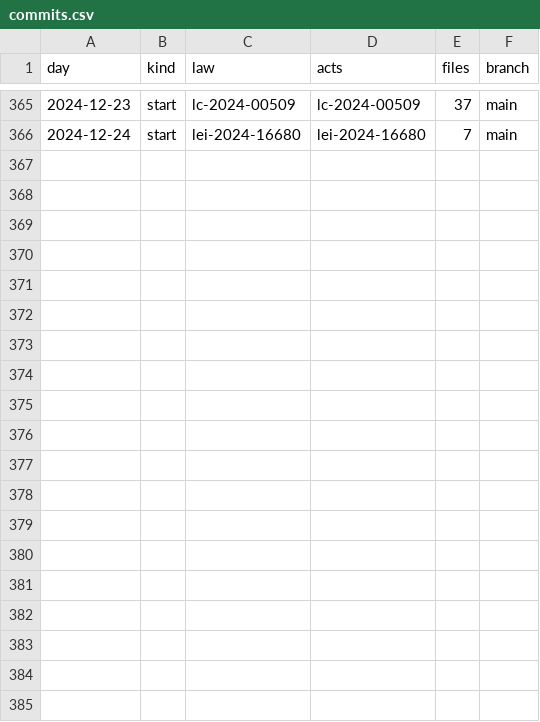
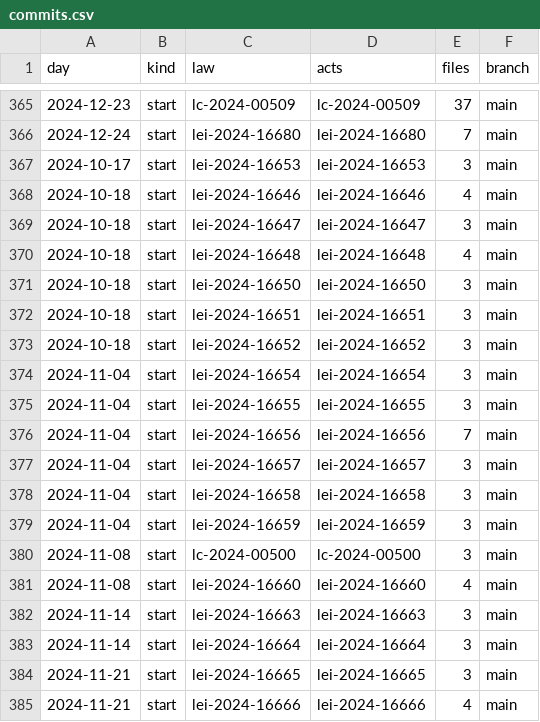
Before and after one commit to lexifina/brazil-campinas-city-law, a CSV file: data/commits.csv, drawn as a sheet; only a part is shown, gaps mark what is left out; the diff covers the shown part only; the diff names each change by its address in the sheet, - before the commit and + after, or states it on an @@ line.

Commit message:
Documentation, tables, tools and REPRODUCE.md
Appended 30 commits to ce31c1b43e9e; corpus sha256 fa3110220f191defef2fe475ed2cd27eb92ceec6bbbb79ff273c4940fbeacbd9, data retrieved 2026-11-05.

```diff
--- a/data/commits.csv
+++ b/data/commits.csv
+row 367: 2024-10-17 | start | lei-2024-16653 | lei-2024-16653 | 3 | main
+row 368: 2024-10-18 | start | lei-2024-16646 | lei-2024-16646 | 4 | main
+row 369: 2024-10-18 | start | lei-2024-16647 | lei-2024-16647 | 3 | main
+row 370: 2024-10-18 | start | lei-2024-16648 | lei-2024-16648 | 4 | main
+row 371: 2024-10-18 | start | lei-2024-16650 | lei-2024-16650 | 3 | main
+row 372: 2024-10-18 | start | lei-2024-16651 | lei-2024-16651 | 3 | main
+row 373: 2024-10-18 | start | lei-2024-16652 | lei-2024-16652 | 3 | main
+row 374: 2024-11-04 | start | lei-2024-16654 | lei-2024-16654 | 3 | main
+row 375: 2024-11-04 | start | lei-2024-16655 | lei-2024-16655 | 3 | main
+row 376: 2024-11-04 | start | lei-2024-16656 | lei-2024-16656 | 7 | main
+row 377: 2024-11-04 | start | lei-2024-16657 | lei-2024-16657 | 3 | main
+row 378: 2024-11-04 | start | lei-2024-16658 | lei-2024-16658 | 3 | main
+row 379: 2024-11-04 | start | lei-2024-16659 | lei-2024-16659 | 3 | main
+row 380: 2024-11-08 | start | lc-2024-00500 | lc-2024-00500 | 3 | main
+row 381: 2024-11-08 | start | lei-2024-16660 | lei-2024-16660 | 4 | main
+row 382: 2024-11-14 | start | lei-2024-16663 | lei-2024-16663 | 3 | main
+row 383: 2024-11-14 | start | lei-2024-16664 | lei-2024-16664 | 3 | main
+row 384: 2024-11-21 | start | lei-2024-16665 | lei-2024-16665 | 3 | main
+row 385: 2024-11-21 | start | lei-2024-16666 | lei-2024-16666 | 4 | main
```
Also changed, not shown: 11 added rows elsewhere in this file, 36 other files.
